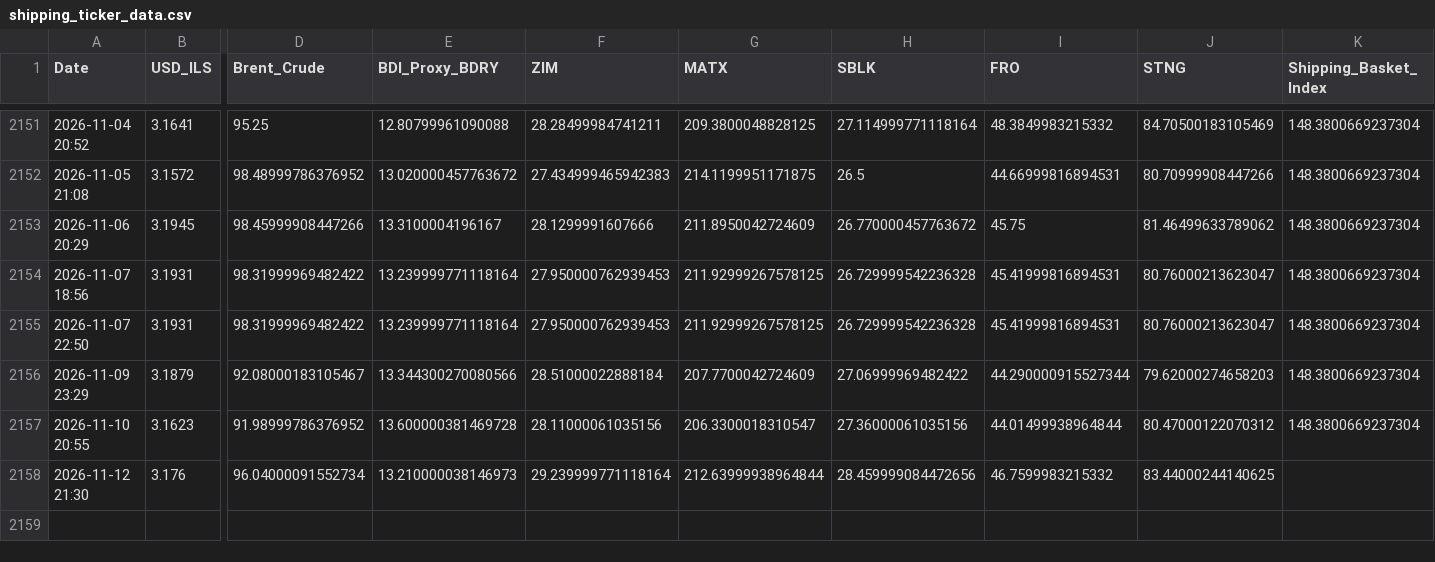
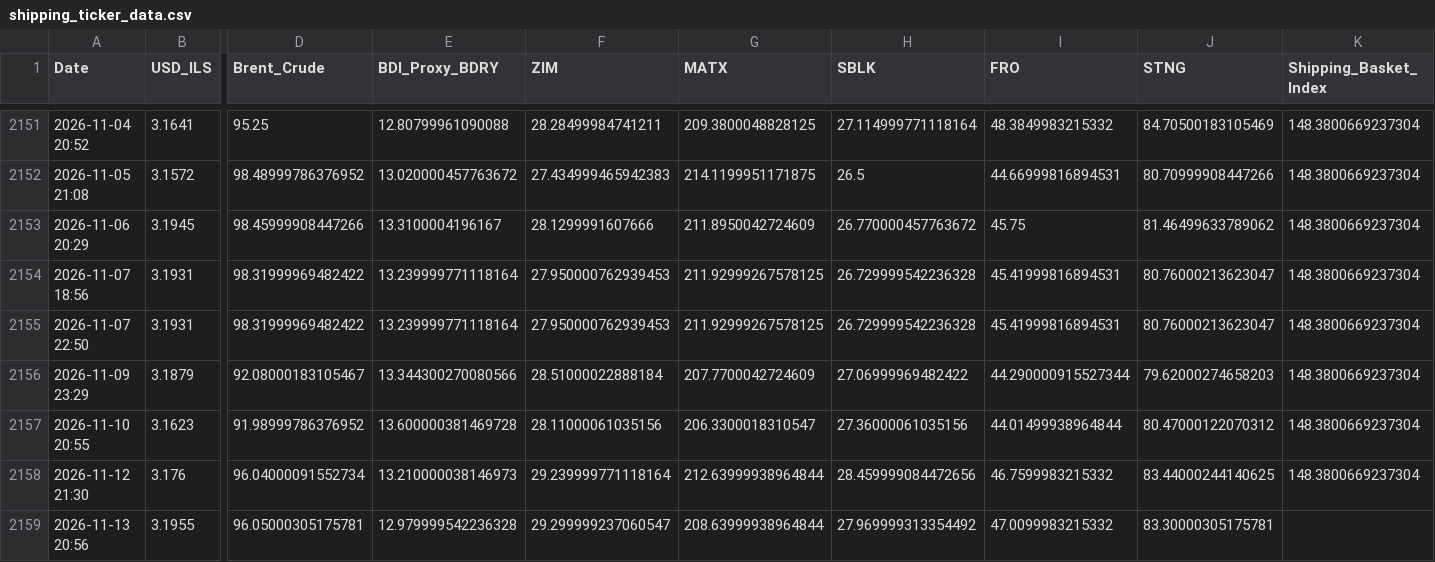
Before and after one commit to AshKatzEm/logistics-cost, a CSV file: shipping_ticker_data.csv, drawn as a sheet; only a part is shown, gaps mark what is left out; rows hold the shown columns only; the diff names each change by its address in the sheet, - before the commit and + after, or states it on an @@ line.

```diff
--- a/shipping_ticker_data.csv
+++ b/shipping_ticker_data.csv
-K2158 (Shipping_Basket_Index): (empty)
+K2158 (Shipping_Basket_Index): 148.3800669237304
+row 2159: 2026-11-13 20:56 | 3.1955 | 96.05000305175781 | 12.979999542236328 | 29.299999237060547 | 208.63999938964844 | 27.969999313354492 | 47.0099983215332 | 83.30000305175781
```
